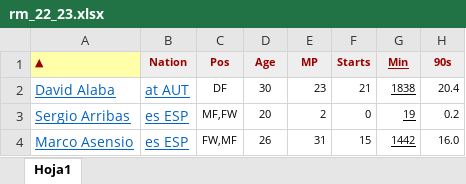
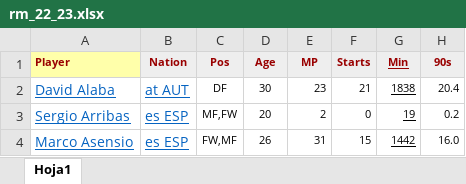
Before and after one commit to Yeps3nM/proyecto-mineria-de-datos, an Excel workbook: datasets/rm_22_23.xlsx, sheet Hoja1, drawn as a sheet; only a part is shown; values as stored, in another font and other column widths than the file's, no borders; the diff names each change by its address in the sheet, - before the commit and + after, or states it on an @@ line.

Commit message:
Arreglé las columnas que quedaban como triángulos

```diff
--- a/datasets/rm_22_23.xlsx (sheet Hoja1)
+++ b/datasets/rm_22_23.xlsx (sheet Hoja1)
-A1: ▲
+A1: Player
```
Also changed, not shown: datasets/rm_23_24.xlsx.
